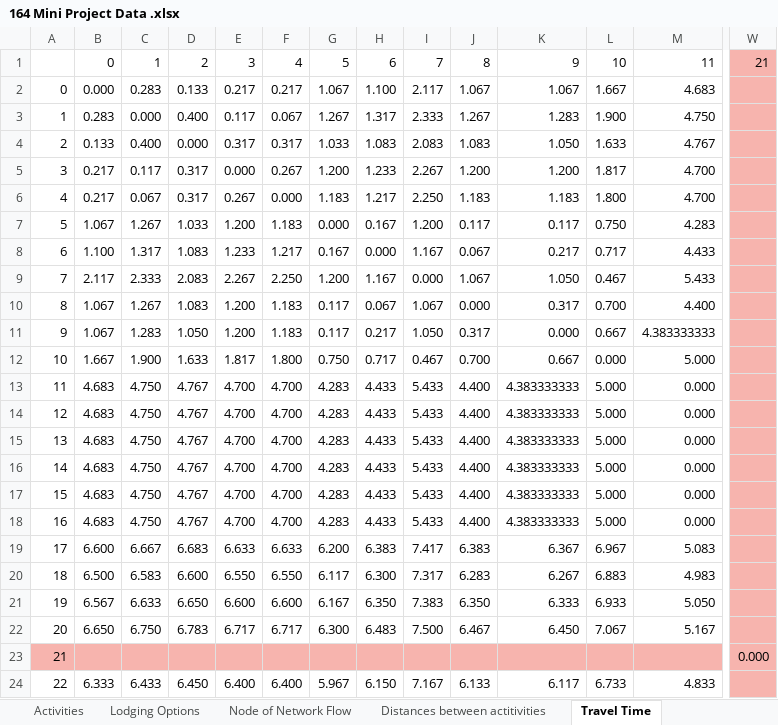
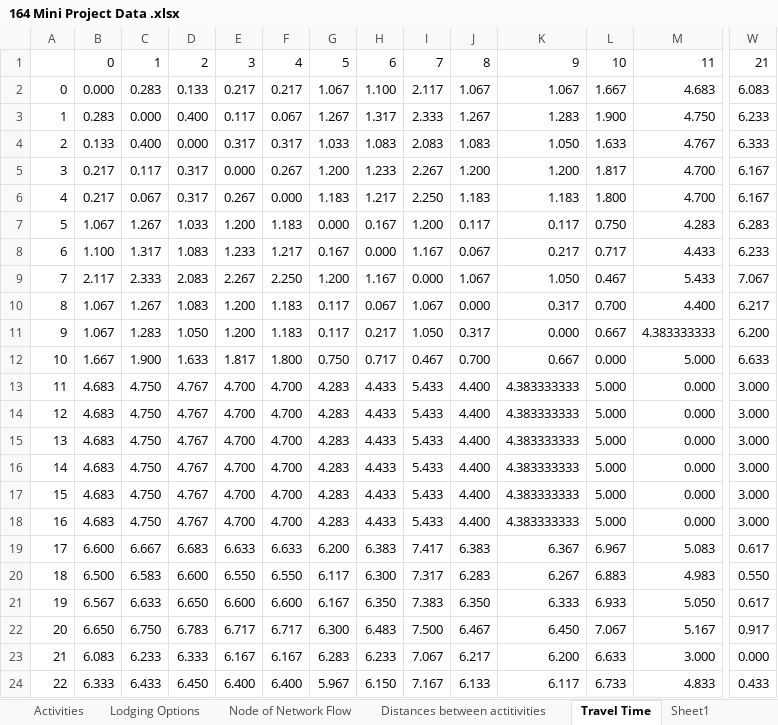
Before and after one commit to niki-mehen/ieor164-mini-project, an Excel workbook: 164 Mini Project Data .xlsx, sheet Travel Time, drawn as a sheet; only a part is shown, gaps mark what is left out; values as stored, in another font and other column widths than the file's, no borders; the diff covers the shown part only; the diff names each change by its address in the sheet, - before the commit and + after, or states it on an @@ line.

Commit message:
Update 164 Mini Project Data .xlsx
added in hummer adventure distances n travel time

```diff
--- a/164 Mini Project Data .xlsx (sheet Travel Time)
+++ b/164 Mini Project Data .xlsx (sheet Travel Time)
-W1:W22 fill: #F7B4AE
+W1:W22 fill: none
-W2: (empty)
+W2: 6.083
-W3: (empty)
+W3: 6.233
-W4: (empty)
+W4: 6.333
-W5:W6: (empty)
+W5:W6: 6.167
-W7: (empty)
+W7: 6.283
-W8: (empty)
+W8: 6.233
-W9: (empty)
+W9: 7.067
-W10: (empty)
+W10: 6.217
-W11: (empty)
+W11: 6.200
-W12: (empty)
+W12: 6.633
-W13:W18: (empty)
+W13:W18: 3.000
-W19: (empty)
+W19: 0.617
-W20: (empty)
+W20: 0.550
-W21: (empty)
+W21: 0.617
-W22: (empty)
+W22: 0.917
-A23:W23 fill: #F7B4AE
+A23:W23 fill: none
-B23: (empty)
+B23: 6.083
-C23: (empty)
+C23: 6.233
-D23: (empty)
+D23: 6.333
-E23: (empty)
+E23: 6.167
-F23: (empty)
+F23: 6.167
-G23: (empty)
+G23: 6.283
-H23: (empty)
+H23: 6.233
-I23: (empty)
+I23: 7.067
-J23: (empty)
+J23: 6.217
-K23: (empty)
+K23: 6.200
-L23: (empty)
+L23: 6.633
-M23: (empty)
+M23: 3.000
-W24: (empty)
+W24: 0.433
-W24 fill: #F7B4AE
+W24 fill: none
```
Also changed, not shown: 22 edited cells and cell formats elsewhere in this sheet, sheet Distances between actitivities, other sheet tabs.
